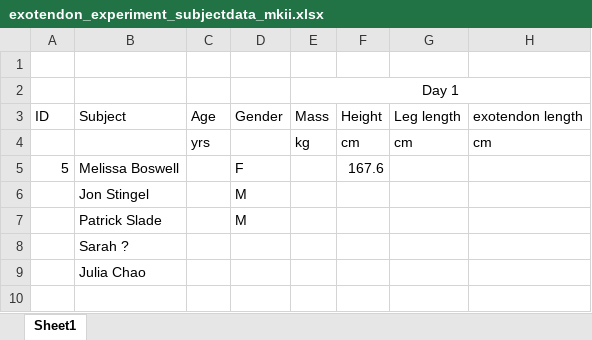
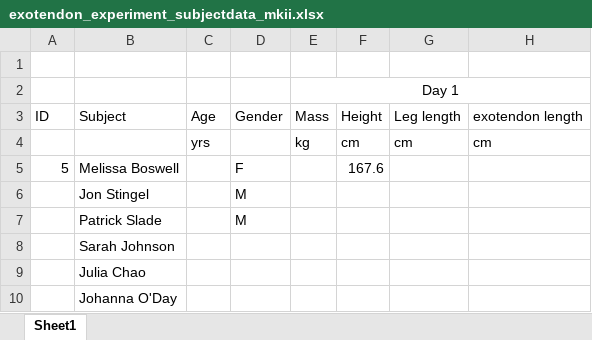
Before and after one commit to stingjp/muscleEnergyModel, an Excel workbook: exotendon_experiment_subjectdata_mkii.xlsx, sheet Sheet1, drawn as a sheet; only a part is shown; values as stored, in another font and other column widths than the file's, no borders; rows hold the shown columns only; the diff names each change by its address in the sheet, - before the commit and + after, or states it on an @@ line.

Commit message:
idk

```diff
--- a/exotendon_experiment_subjectdata_mkii.xlsx (sheet Sheet1)
+++ b/exotendon_experiment_subjectdata_mkii.xlsx (sheet Sheet1)
-B8: Sarah ?
+B8: Sarah Johnson
+row 10:  | Johanna O'Day
```
